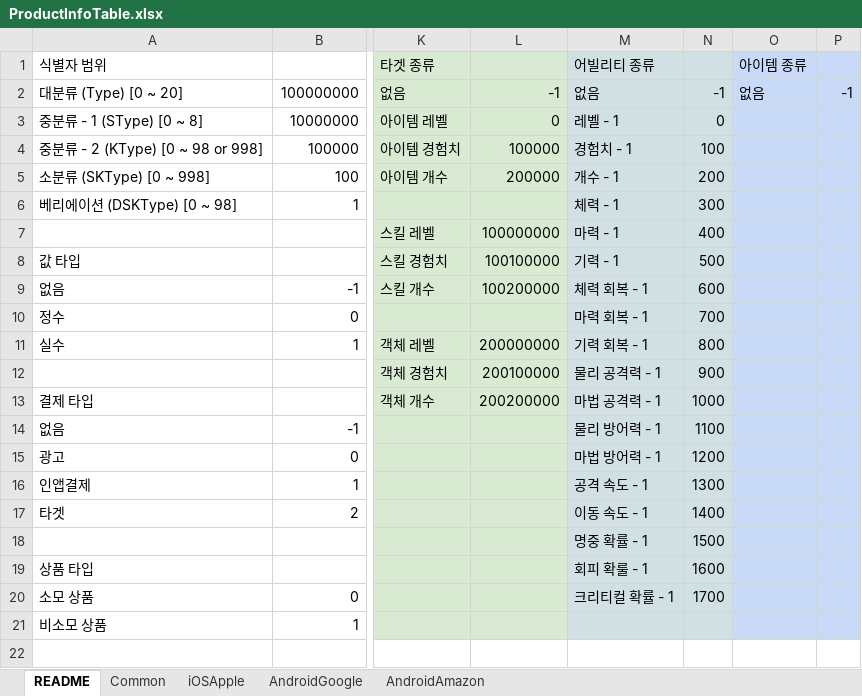
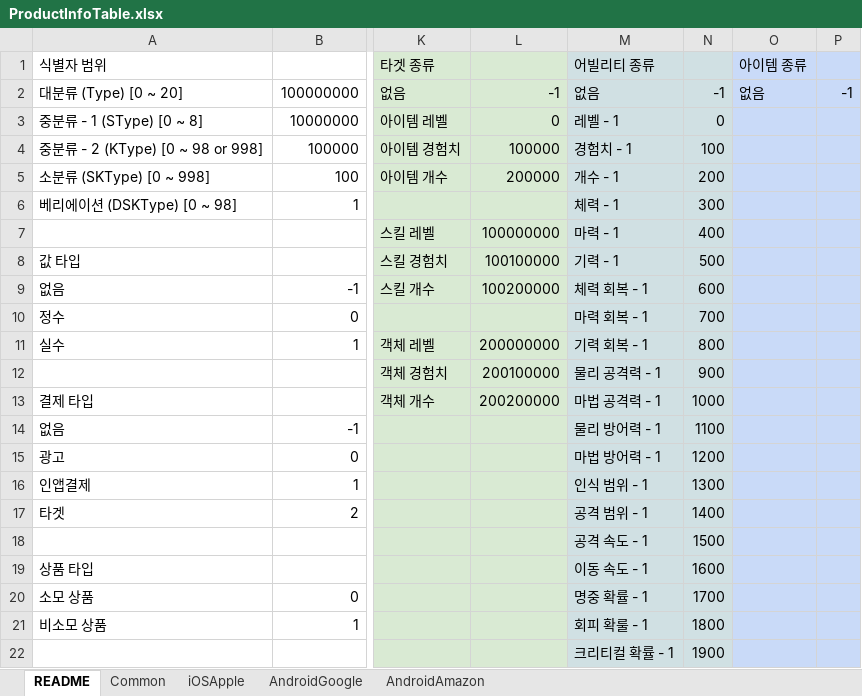
Before and after one commit to devmodle/0300000001.module_unitypackages, an Excel workbook: Templates/Tables/ProductInfo/ProductInfoTable.xlsx, sheet README, drawn as a sheet; only a part is shown, gaps mark what is left out; values as stored, in another font and other column widths than the file's, no borders; charts and pictures not drawn; rows hold the shown columns only; the diff names each change by its address in the sheet, - before the commit and + after, or states it on an @@ line.

```diff
--- a/Templates/Tables/ProductInfo/ProductInfoTable.xlsx (sheet README)
+++ b/Templates/Tables/ProductInfo/ProductInfoTable.xlsx (sheet README)
-M16 (어빌리티 종류): 공격 속도 - 1
+M16 (어빌리티 종류): 인식 범위 - 1
-M17 (어빌리티 종류): 이동 속도 - 1
+M17 (어빌리티 종류): 공격 범위 - 1
-M18 (어빌리티 종류): 명중 확률 - 1
+M18 (어빌리티 종류): 공격 속도 - 1
-M19 (어빌리티 종류): 회피 확룰 - 1
+M19 (어빌리티 종류): 이동 속도 - 1
-M20 (어빌리티 종류): 크리티컬 확률 - 1
+M20 (어빌리티 종류): 명중 확률 - 1
-M21 (어빌리티 종류): (empty)
+M21 (어빌리티 종류): 회피 확룰 - 1
-N21: (empty)
+N21: 1800
+row 22:  |  |  |  | 크리티컬 확률 - 1 | 1900
```
Also changed, not shown: Templates/Tables/AbilityInfo/AbilityInfoTable.xlsx, Templates/Tables/FXInfo/FXInfoTable.xlsx, 15 other files.
